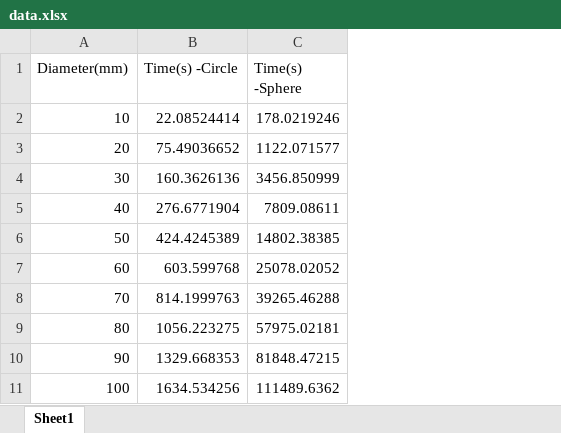
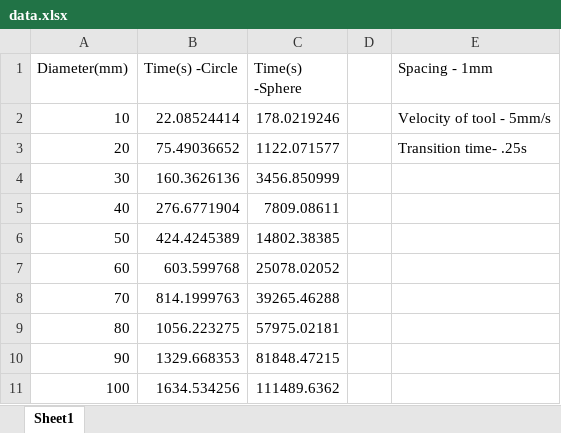
Before and after one commit to LordHoboDojo/SphereAndCircleCalculations, an Excel workbook: data.xlsx, sheet Sheet1, drawn as a sheet; values as stored, in another font and other column widths than the file's, no borders; charts and pictures not drawn; the diff names each change by its address in the sheet, - before the commit and + after, or states it on an @@ line.

Commit message:
Added parameters to data

```diff
--- a/data.xlsx (sheet Sheet1)
+++ b/data.xlsx (sheet Sheet1)
+column D, empty
+column E (Spacing - 1mm), rows 2-3: Velocity of tool - 5mm/s | Transition time- .25s
```
